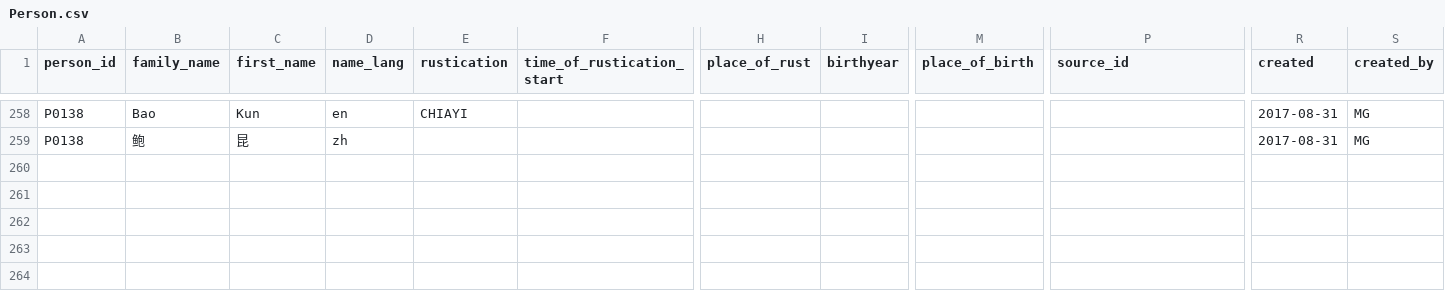
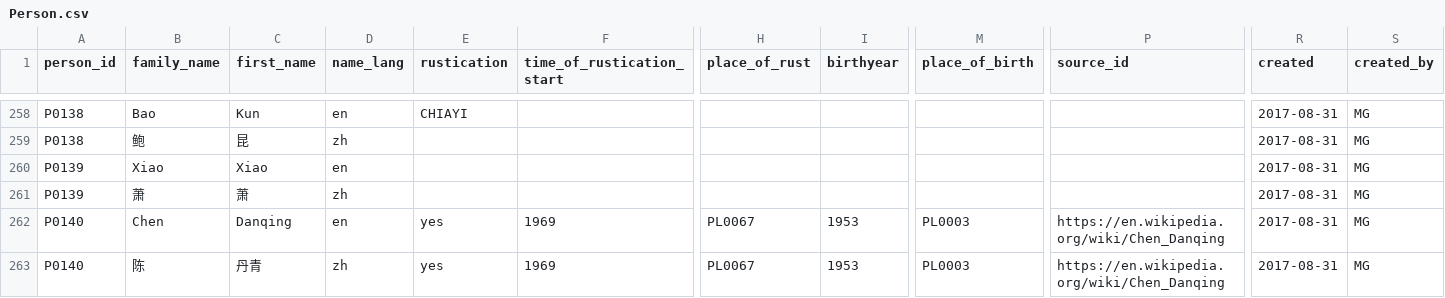
Before and after one commit to readchina/ReadAct, a CSV file: data/Person.csv, drawn as a sheet; only a part is shown, gaps mark what is left out; rows hold the shown columns only; the diff names each change by its address in the sheet, - before the commit and + after, or states it on an @@ line.

Commit message:
entries-Beatles-and-Beethoven (#61)
I copied the entries from the old list to the new one.
I added two readers to the person file and a place.

```diff
--- a/data/Person.csv
+++ b/data/Person.csv
+row 260: P0139 | Xiao | Xiao | en |  |  |  |  |  |  | 2017-08-31 | MG
+row 261: P0139 | 萧 | 萧 | zh |  |  |  |  |  |  | 2017-08-31 | MG
+row 262: P0140 | Chen | Danqing | en | yes | 1969 | PL0067 | 1953 | PL0003 | https://en.wikipedia.org/wiki/Chen_Danqing | 2017-08-31 | MG
+row 263: P0140 | 陈 | 丹青 | zh | yes | 1969 | PL0067 | 1953 | PL0003 | https://en.wikipedia.org/wiki/Chen_Danqing | 2017-08-31 | MG
```
Also changed, not shown: data/Act.csv, 2 other files.
